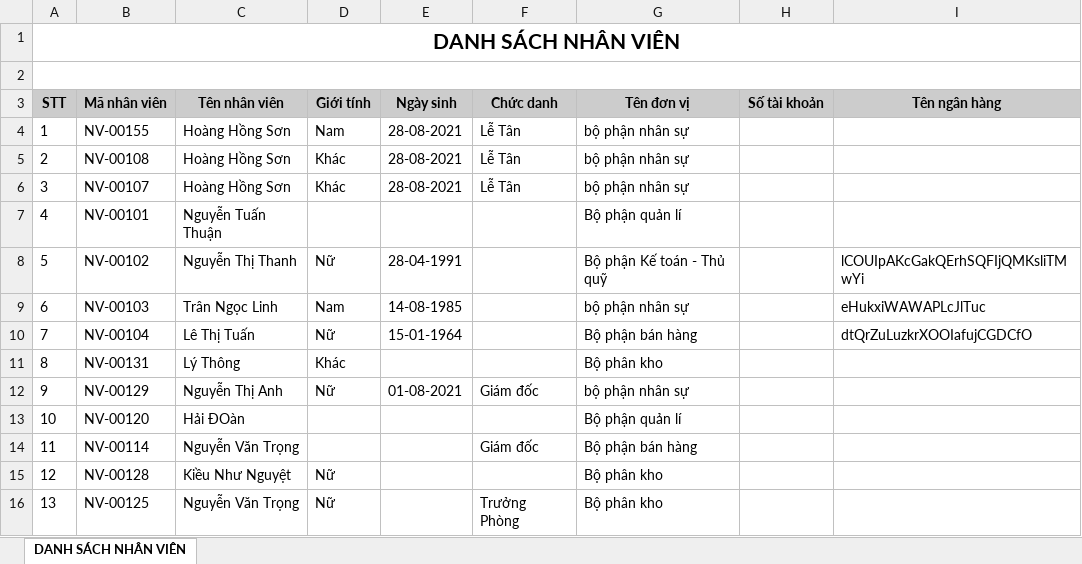
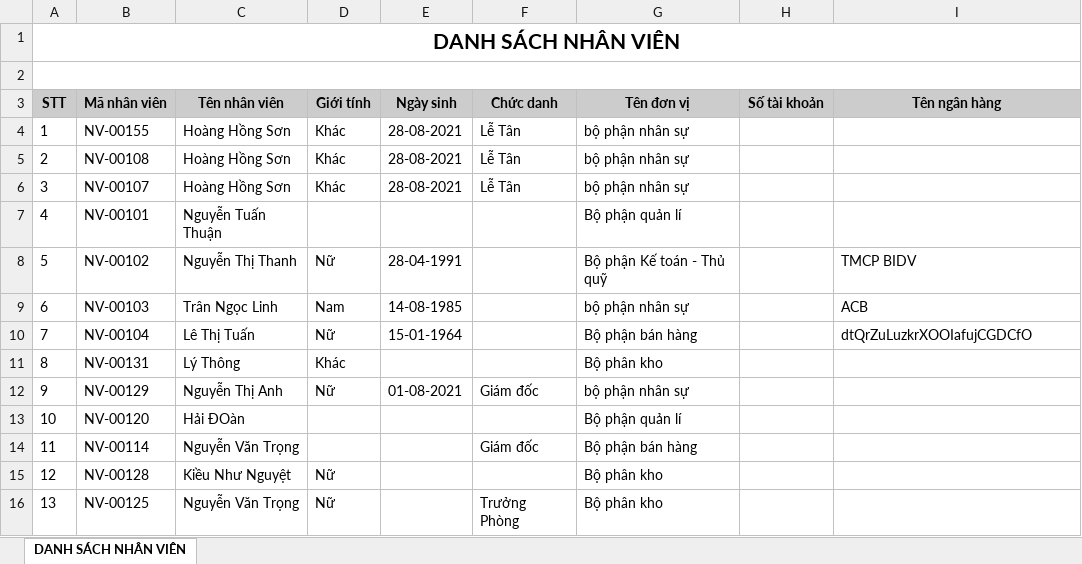
Before and after one commit to DoanSang-2808/MISA.AMIS_DTS, an Excel workbook: MISA.AMIS/MISA.AMIS.API/wwwroot/Danh_sach_nhan_vien.xlsx, sheet DANH SÁCH NHÂN VIÊN, drawn as a sheet; only a part is shown; values as stored, in another font and other column widths than the file's, no borders; the diff names each change by its address in the sheet, - before the commit and + after, or states it on an @@ line.

```diff
--- a/MISA.AMIS/MISA.AMIS.API/wwwroot/Danh_sach_nhan_vien.xlsx (sheet DANH SÁCH NHÂN VIÊN)
+++ b/MISA.AMIS/MISA.AMIS.API/wwwroot/Danh_sach_nhan_vien.xlsx (sheet DANH SÁCH NHÂN VIÊN)
-D4 (Giới tính): Nam
+D4 (Giới tính): Khác
-I8 (Tên ngân hàng): lCOUIpAKcGakQErhSQFIjQMKsliTMwYi
+I8 (Tên ngân hàng): TMCP BIDV
-I9 (Tên ngân hàng): eHukxiWAWAPLcJlTuc
+I9 (Tên ngân hàng): ACB
```
Also changed, not shown: 43 other files.
